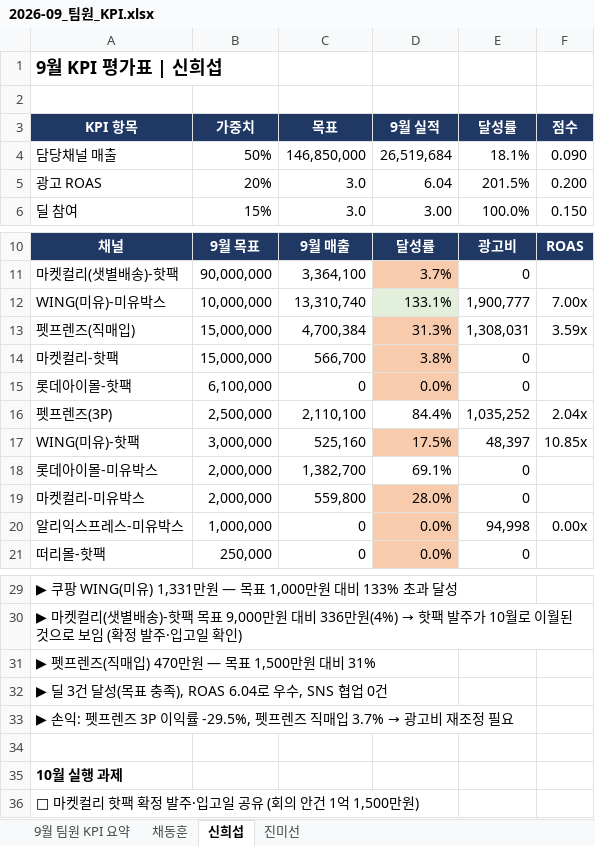
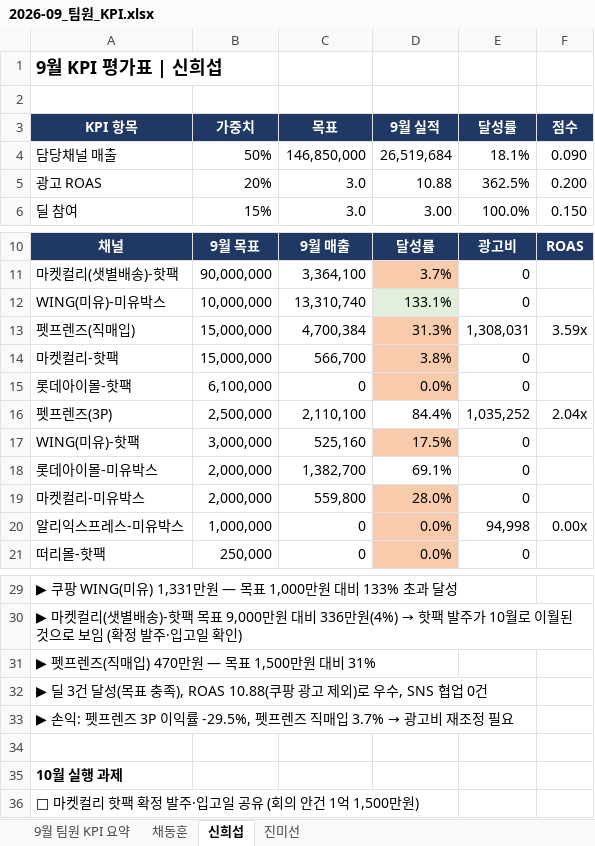
Before and after one commit to kelly202605/ai, an Excel workbook: kpi/2026-09/2026-09_팀원_KPI.xlsx, sheet 신희섭, drawn as a sheet; only a part is shown, gaps mark what is left out; values as stored, in another font and other column widths than the file's, no borders; the diff names each change by its address in the sheet, - before the commit and + after, or states it on an @@ line.

```diff
--- a/kpi/2026-09/2026-09_팀원_KPI.xlsx (sheet 신희섭)
+++ b/kpi/2026-09/2026-09_팀원_KPI.xlsx (sheet 신희섭)
-D5 (9월 실적): 6.04
+D5 (9월 실적): 10.88
-E5 (달성률): 201.5%
+E5 (달성률): 362.5%
-E12 (달성률): 1,900,777
+E12 (달성률): 0
-F12 (점수): 7.00x
+F12 (점수): (empty)
-E17 (달성률): 48,397
+E17 (달성률): 0
-F17 (점수): 10.85x
+F17 (점수): (empty)
-A32 (KPI 항목): …충족), ROAS 6.04로 우수…
+A32 (KPI 항목): …충족), ROAS 10.88(쿠팡 광고 제외)로 우수…
```
Also changed, not shown: sheet 채동훈, sheet 9월 팀원 KPI 요약, sheet 진미선, 1 other file.
